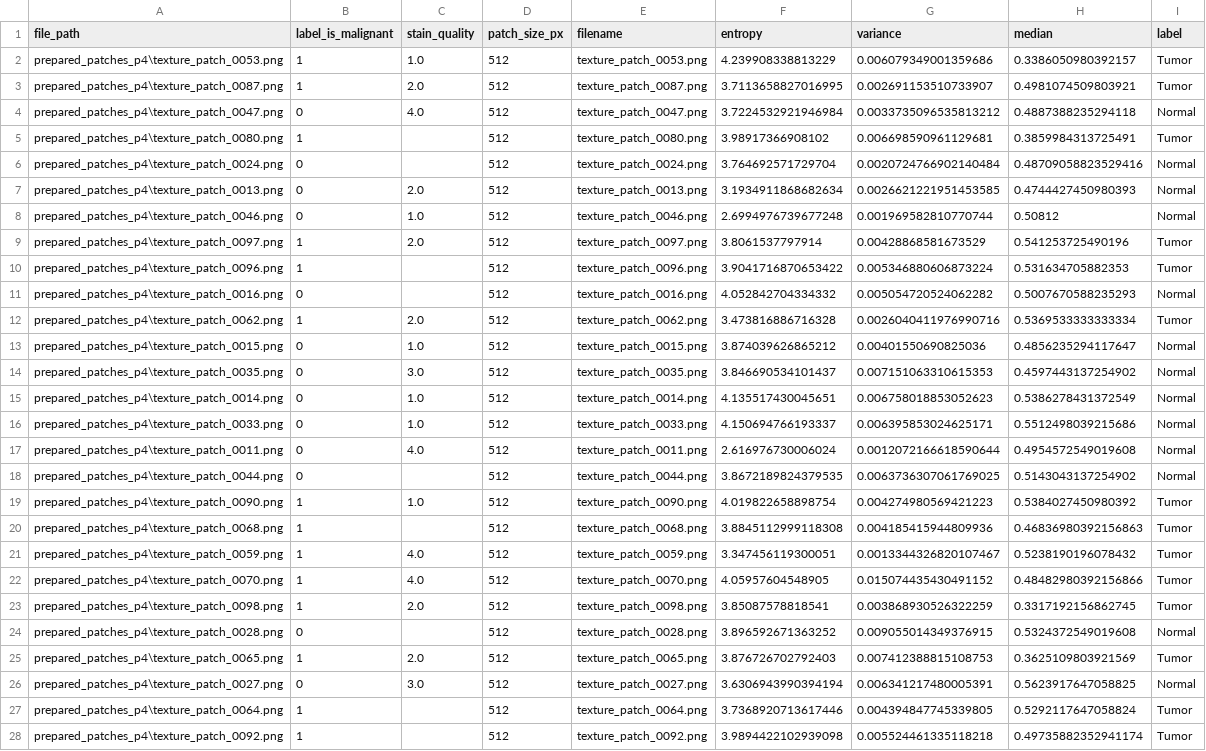
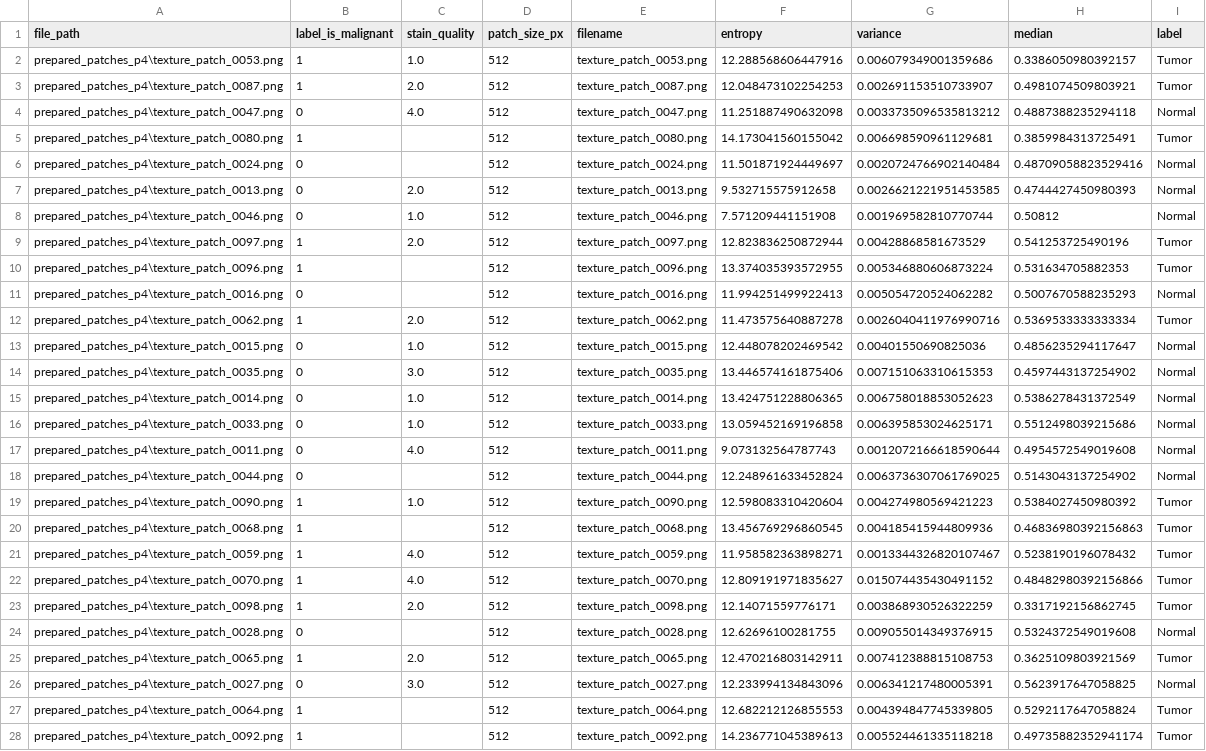
Before and after one commit to itsvocs/python-ml-histotexture, a CSV file: data/processed/features_with_labels.csv, drawn as a sheet; only a part is shown; the diff covers the shown part only; the diff names each change by its address in the sheet, - before the commit and + after, or states it on an @@ line.

```diff
--- a/data/processed/features_with_labels.csv
+++ b/data/processed/features_with_labels.csv
-F2 (entropy): 4.239908338813229
+F2 (entropy): 12.288568606447916
-F3 (entropy): 3.7113658827016995
+F3 (entropy): 12.048473102254253
-F4 (entropy): 3.7224532921946984
+F4 (entropy): 11.251887490632098
-F5 (entropy): 3.98917366908102
+F5 (entropy): 14.173041560155042
-F6 (entropy): 3.764692571729704
+F6 (entropy): 11.501871924449697
-F7 (entropy): 3.1934911868682634
+F7 (entropy): 9.532715575912658
-F8 (entropy): 2.6994976739677248
+F8 (entropy): 7.571209441151908
-F9 (entropy): 3.8061537797914
+F9 (entropy): 12.823836250872944
-F10 (entropy): 3.9041716870653422
+F10 (entropy): 13.374035393572955
-F11 (entropy): 4.052842704334332
+F11 (entropy): 11.994251499922413
-F12 (entropy): 3.473816886716328
+F12 (entropy): 11.473575640887278
-F13 (entropy): 3.874039626865212
+F13 (entropy): 12.448078202469542
-F14 (entropy): 3.846690534101437
+F14 (entropy): 13.446574161875406
-F15 (entropy): 4.135517430045651
+F15 (entropy): 13.424751228806365
-F16 (entropy): 4.150694766193337
+F16 (entropy): 13.059452169196858
-F17 (entropy): 2.616976730006024
+F17 (entropy): 9.073132564787743
-F18 (entropy): 3.8672189824379535
+F18 (entropy): 12.248961633452824
-F19 (entropy): 4.019822658898754
+F19 (entropy): 12.598083310420604
-F20 (entropy): 3.8845112999118308
+F20 (entropy): 13.456769296860545
-F21 (entropy): 3.347456119300051
+F21 (entropy): 11.958582363898271
-F22 (entropy): 4.05957604548905
+F22 (entropy): 12.809191971835627
-F23 (entropy): 3.85087578818541
+F23 (entropy): 12.14071559776171
-F24 (entropy): 3.896592671363252
+F24 (entropy): 12.62696100281755
-F25 (entropy): 3.876726702792403
+F25 (entropy): 12.470216803142911
-F26 (entropy): 3.6306943990394194
+F26 (entropy): 12.233994134843096
-F27 (entropy): 3.7368920713617446
+F27 (entropy): 12.682212126855553
-F28 (entropy): 3.9894422102939098
+F28 (entropy): 14.236771045389613
```
Also changed, not shown: 73 edited cells elsewhere in this file, 6 other files.
